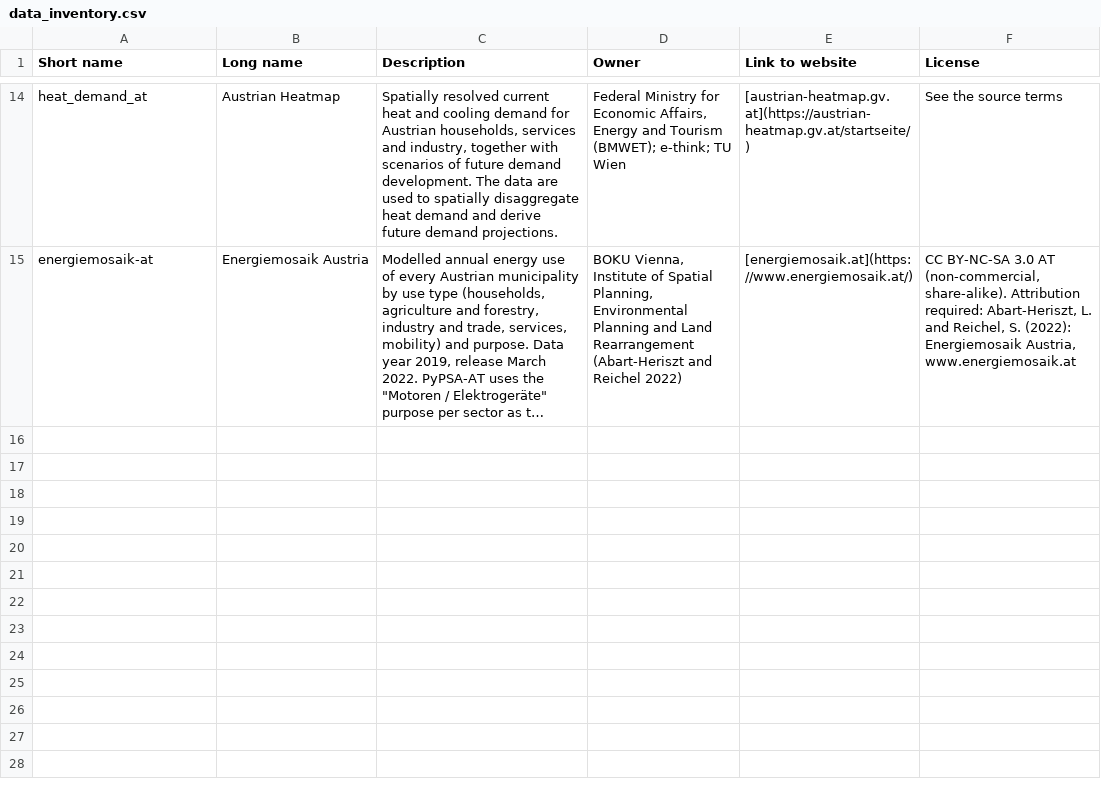
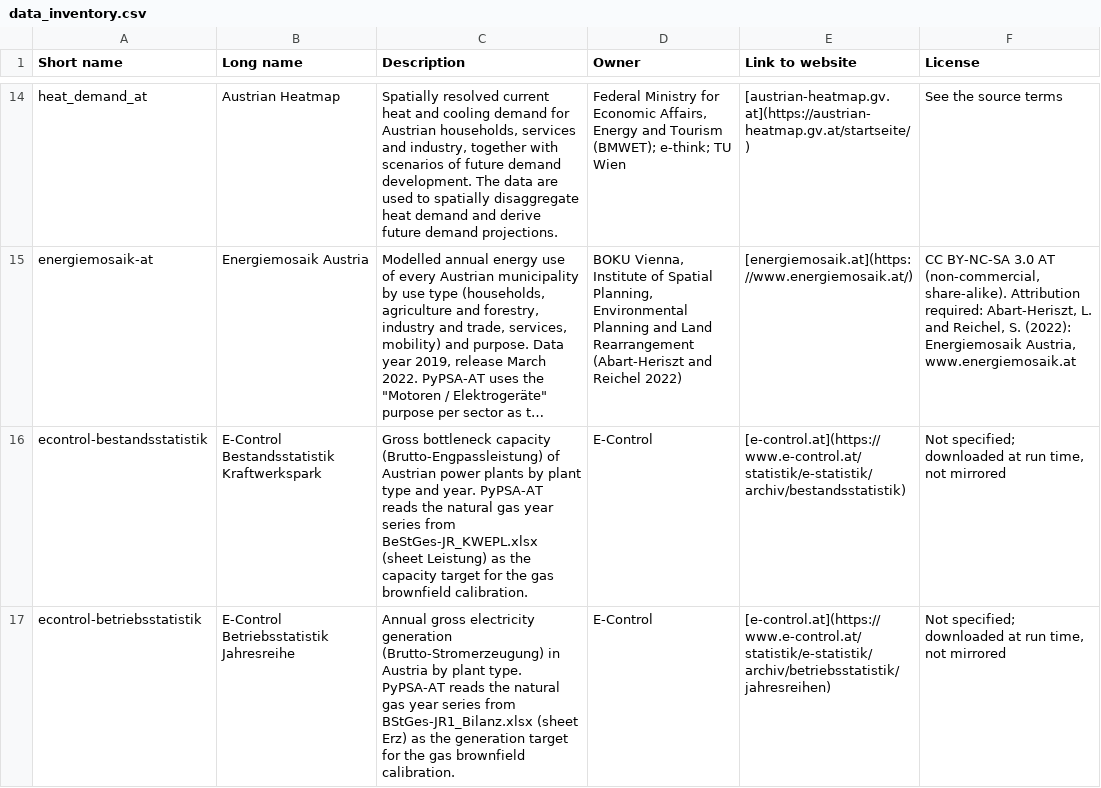
Before and after one commit to AGGM-AG/pypsa-at, a CSV file: docs-at/data_inventory.csv, drawn as a sheet; only a part is shown, gaps mark what is left out; long unchanged cells end in …; the diff names each change by its address in the sheet, - before the commit and + after, or states it on an @@ line.

```diff
--- a/docs-at/data_inventory.csv
+++ b/docs-at/data_inventory.csv
+row 16: econtrol-bestandsstatistik | E-Control Bestandsstatistik Kraftwerkspark | Gross bottleneck capacity (Brutto-Engpassleistung) of Austrian power plants by plant type and year. PyPSA-AT reads the natural gas year series from BeStGes-JR_KWEPL.xlsx (sheet Leistung) as the capacity target for the gas brownfield calibration. | E-Control | [e-control.at](https://www.e-control.at/statistik/e-statistik/archiv/bestandsstatistik) | Not specified; downloaded at run time, not mirrored
+row 17: econtrol-betriebsstatistik | E-Control Betriebsstatistik Jahresreihe | Annual gross electricity generation (Brutto-Stromerzeugung) in Austria by plant type. PyPSA-AT reads the natural gas year series from BStGes-JR1_Bilanz.xlsx (sheet Erz) as the generation target for the gas brownfield calibration. | E-Control | [e-control.at](https://www.e-control.at/statistik/e-statistik/archiv/betriebsstatistik/jahresreihen) | Not specified; downloaded at run time, not mirrored
```
Also changed, not shown: data/versions.csv, 12 other files.
